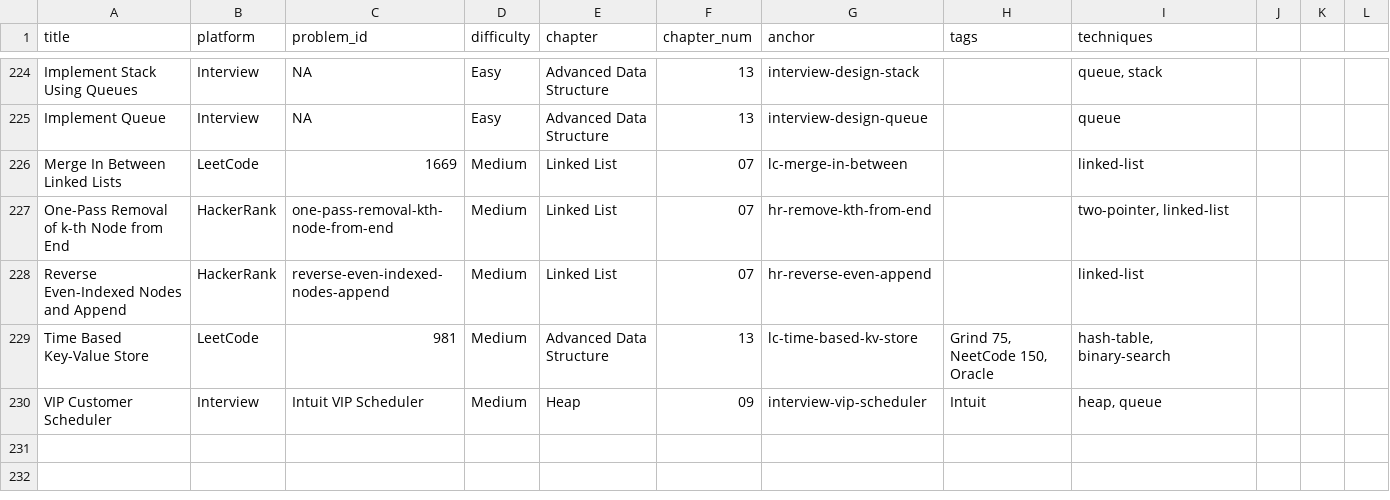
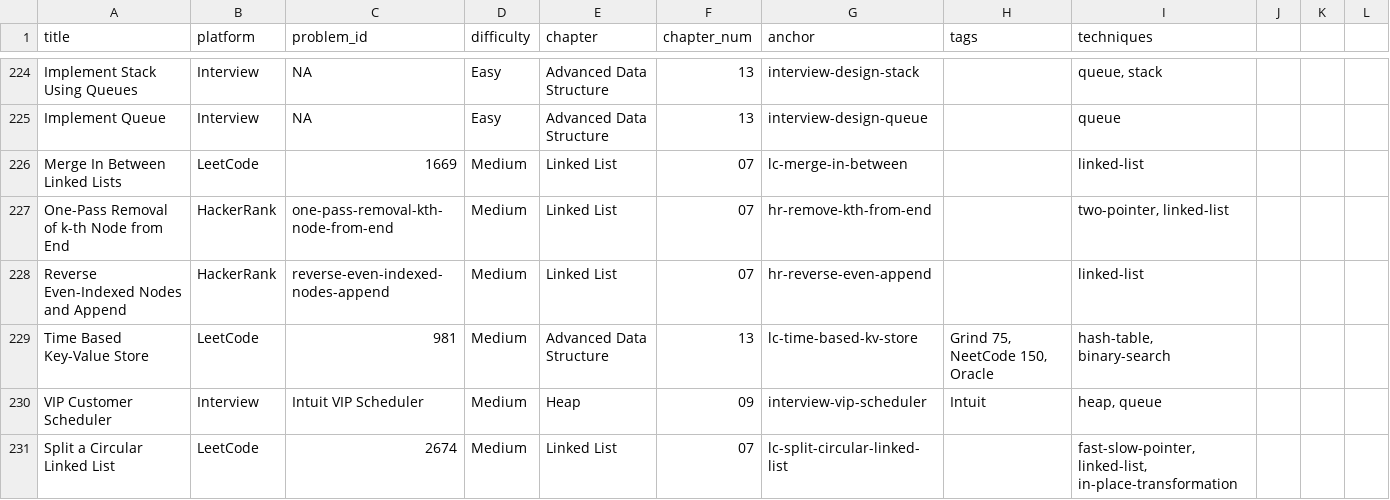
Before and after one commit to mcfongtw/CodingInterview, a CSV file: problems_data.csv, drawn as a sheet; only a part is shown, gaps mark what is left out; the diff names each change by its address in the sheet, - before the commit and + after, or states it on an @@ line.

Commit message:
Refine LeetCode 328 and add LeetCode 2674: Split a Circular Linked List
- Expand walkthrough, visual trace, and implementation steps for Odd Even Linked List (LeetCode 328)
- Implement Fast/Slow Pointer Split solution for Split a Circular Linked List (LeetCode 2674) in Java
- Provide detailed walkthrough explaining split point location and circular rewire logic for LeetCode 2674
- Cross-reference both problems in the Fast and Slow Pointer and In-Place Transformation sections of 07-linked-list-01-intro.Rmd
- Update problems_data.csv with the new entry for LeetCode 2674

```diff
--- a/problems_data.csv
+++ b/problems_data.csv
+row 231: Split a Circular Linked List | LeetCode | 2674 | Medium | Linked List | 07 | lc-split-circular-linked-list |  | fast-slow-pointer, linked-list, in-place-transformation
```
Also changed, not shown: 2 other files.
